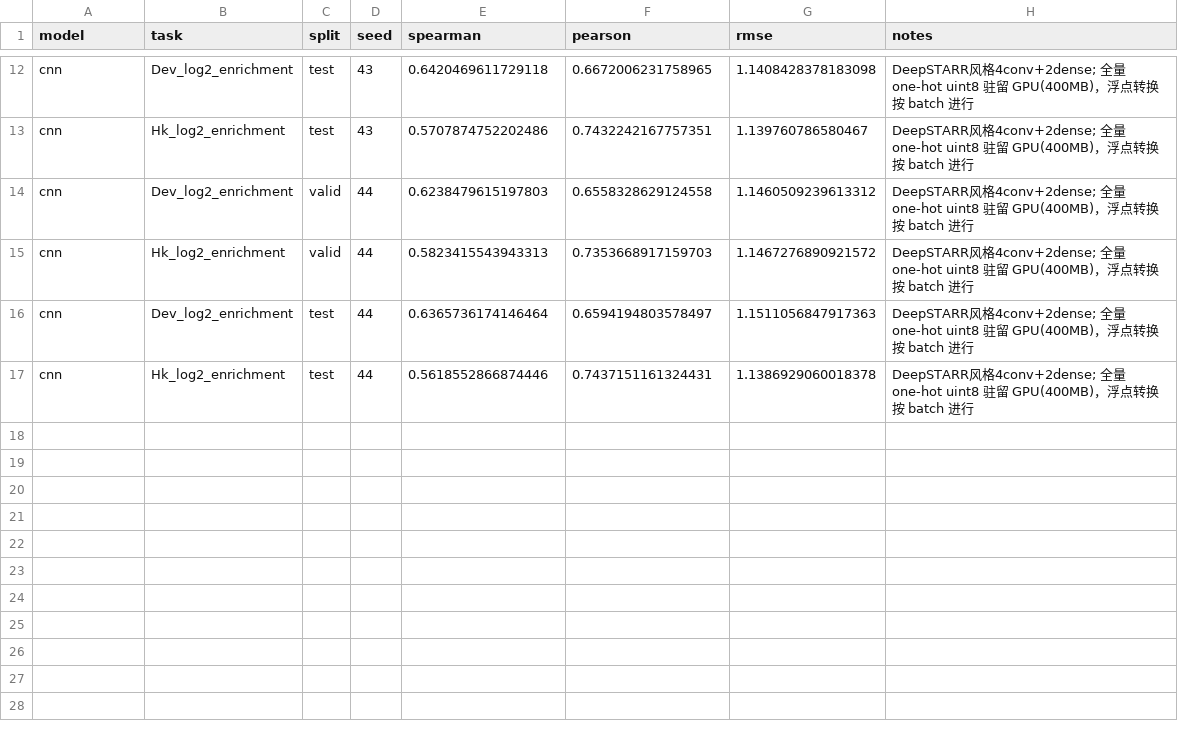
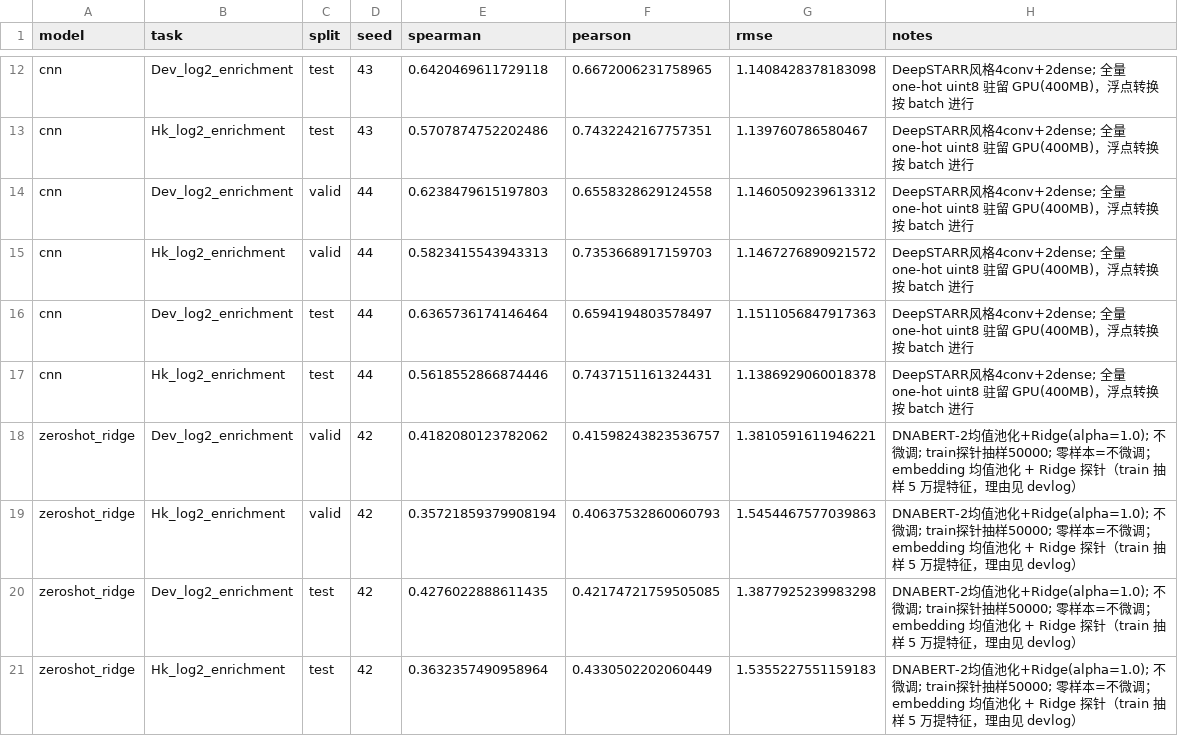
Before and after one commit to fzyz-whx/EnhancerScope, a CSV file: results/baseline.csv, drawn as a sheet; only a part is shown, gaps mark what is left out; the diff names each change by its address in the sheet, - before the commit and + after, or states it on an @@ line.

Commit message:
feat(m3): LoRA fine-tune script (DNABERT-2/HyenaDNA, r=16 a=32, grad-ckpt+bf16+accum)
防泄漏契约: 只训train/valid早停/test一次; 曲线/显存峰值/时长记录到results/logs/; target_modules按模型配置+实测校验

```diff
--- a/results/baseline.csv
+++ b/results/baseline.csv
+row 18: zeroshot_ridge | Dev_log2_enrichment | valid | 42 | 0.4182080123782062 | 0.41598243823536757 | 1.3810591611946221 | DNABERT-2均值池化+Ridge(alpha=1.0); 不微调; train探针抽样50000; 零样本=不微调；embedding 均值池化 + Ridge 探针（train 抽样 5 万提特征，理由见 devlog）
+row 19: zeroshot_ridge | Hk_log2_enrichment | valid | 42 | 0.35721859379908194 | 0.40637532860060793 | 1.5454467577039863 | DNABERT-2均值池化+Ridge(alpha=1.0); 不微调; train探针抽样50000; 零样本=不微调；embedding 均值池化 + Ridge 探针（train 抽样 5 万提特征，理由见 devlog）
+row 20: zeroshot_ridge | Dev_log2_enrichment | test | 42 | 0.4276022888611435 | 0.42174721759505085 | 1.3877925239983298 | DNABERT-2均值池化+Ridge(alpha=1.0); 不微调; train探针抽样50000; 零样本=不微调；embedding 均值池化 + Ridge 探针（train 抽样 5 万提特征，理由见 devlog）
+row 21: zeroshot_ridge | Hk_log2_enrichment | test | 42 | 0.3632357490958964 | 0.4330502202060449 | 1.5355227551159183 | DNABERT-2均值池化+Ridge(alpha=1.0); 不微调; train探针抽样50000; 零样本=不微调；embedding 均值池化 + Ridge 探针（train 抽样 5 万提特征，理由见 devlog）
```
Also changed, not shown: 6 other files.
